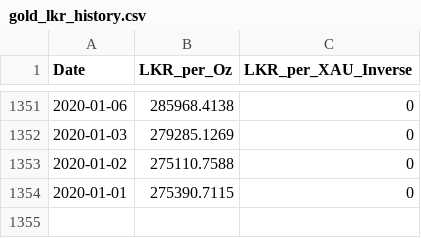
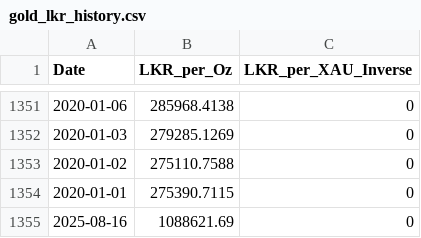
Before and after one commit to sabithahamed/goldnest, a CSV file: backend/data/gold_lkr_history.csv, drawn as a sheet; only a part is shown, gaps mark what is left out; the diff names each change by its address in the sheet, - before the commit and + after, or states it on an @@ line.

```diff
--- a/backend/data/gold_lkr_history.csv
+++ b/backend/data/gold_lkr_history.csv
+row 1355: 2025-08-16 | 1088621.69 | 0
```
Also changed, not shown: 47 other files.
